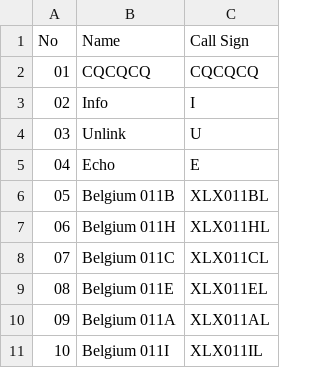
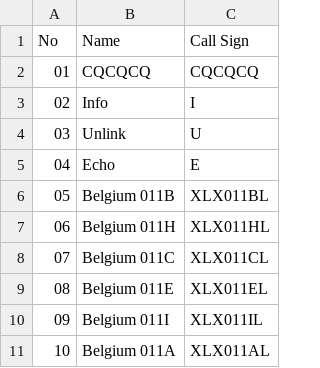
Before and after one commit to Gruppio/DStar-Reflectors, a CSV file: UR_CALLS/BE.csv, drawn as a sheet.

```diff
--- a/UR_CALLS/BE.csv
+++ b/UR_CALLS/BE.csv
@@ -9,3 +9,3 @@ No,Name,Call Sign
 08,Belgium 011E,XLX011EL
-09,Belgium 011A,XLX011AL
-10,Belgium 011I,XLX011IL
+09,Belgium 011I,XLX011IL
+10,Belgium 011A,XLX011AL
```
Also changed, not shown: UR_CALLS/AT.csv, UR_CALLS/AU.csv, 28 other files.
